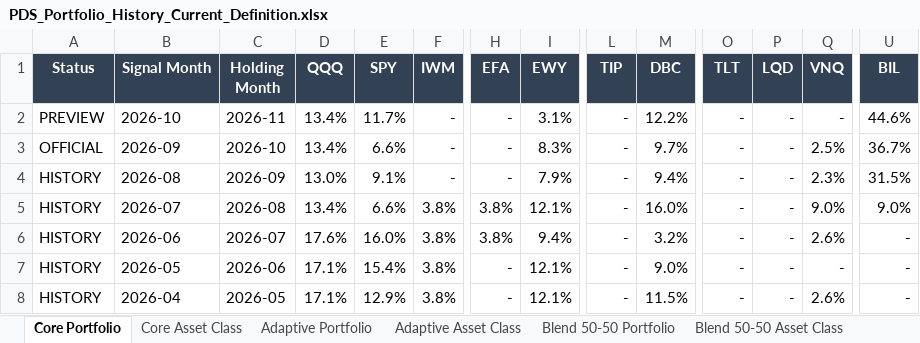
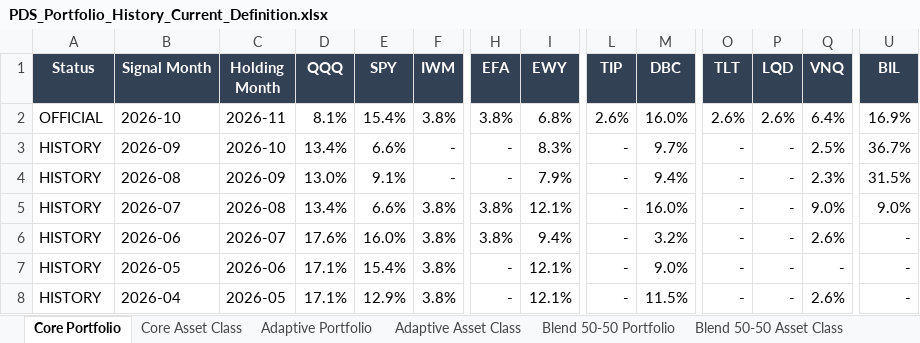
Before and after one commit to slackquant80/slackquant-research, an Excel workbook: public/assets/systems/pds/PDS_Portfolio_History_Current_Definition.xlsx, sheet Core Portfolio, drawn as a sheet; only a part is shown, gaps mark what is left out; values as stored, in another font and other column widths than the file's, no borders; the diff names each change by its address in the sheet, - before the commit and + after, or states it on an @@ line.

```diff
--- a/public/assets/systems/pds/PDS_Portfolio_History_Current_Definition.xlsx (sheet Core Portfolio)
+++ b/public/assets/systems/pds/PDS_Portfolio_History_Current_Definition.xlsx (sheet Core Portfolio)
-A2 (Status): PREVIEW
+A2 (Status): OFFICIAL
-D2 (QQQ): 13.4%
+D2 (QQQ): 8.1%
-E2 (SPY): 11.7%
+E2 (SPY): 15.4%
-F2 (IWM): -
+F2 (IWM): 3.8%
-H2 (EFA): -
+H2 (EFA): 3.8%
-I2 (EWY): 3.1%
+I2 (EWY): 6.8%
-L2 (TIP): -
+L2 (TIP): 2.6%
-M2 (DBC): 12.2%
+M2 (DBC): 16.0%
-O2 (TLT): -
+O2 (TLT): 2.6%
-P2 (LQD): -
+P2 (LQD): 2.6%
-Q2 (VNQ): -
+Q2 (VNQ): 6.4%
-U2 (BIL): 44.6%
+U2 (BIL): 16.9%
-A3 (Status): OFFICIAL
+A3 (Status): HISTORY
```
Also changed, not shown: sheet Blend 50-50 Portfolio, sheet Adaptive Portfolio, sheet Core Asset Class, sheet Blend 50-50 Asset Class, sheet Adaptive Asset Class, sheet Metadata, public/data/systems/pds/public_recent_12m_returns.xlsx, 18 other files.
